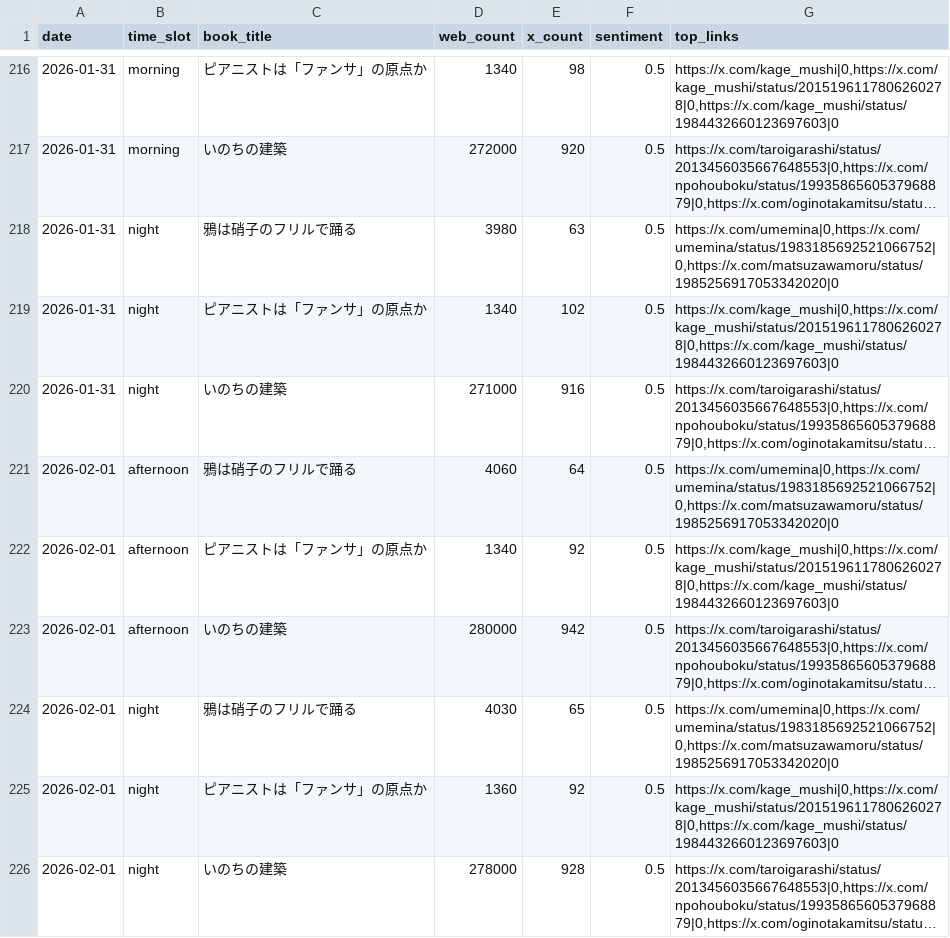
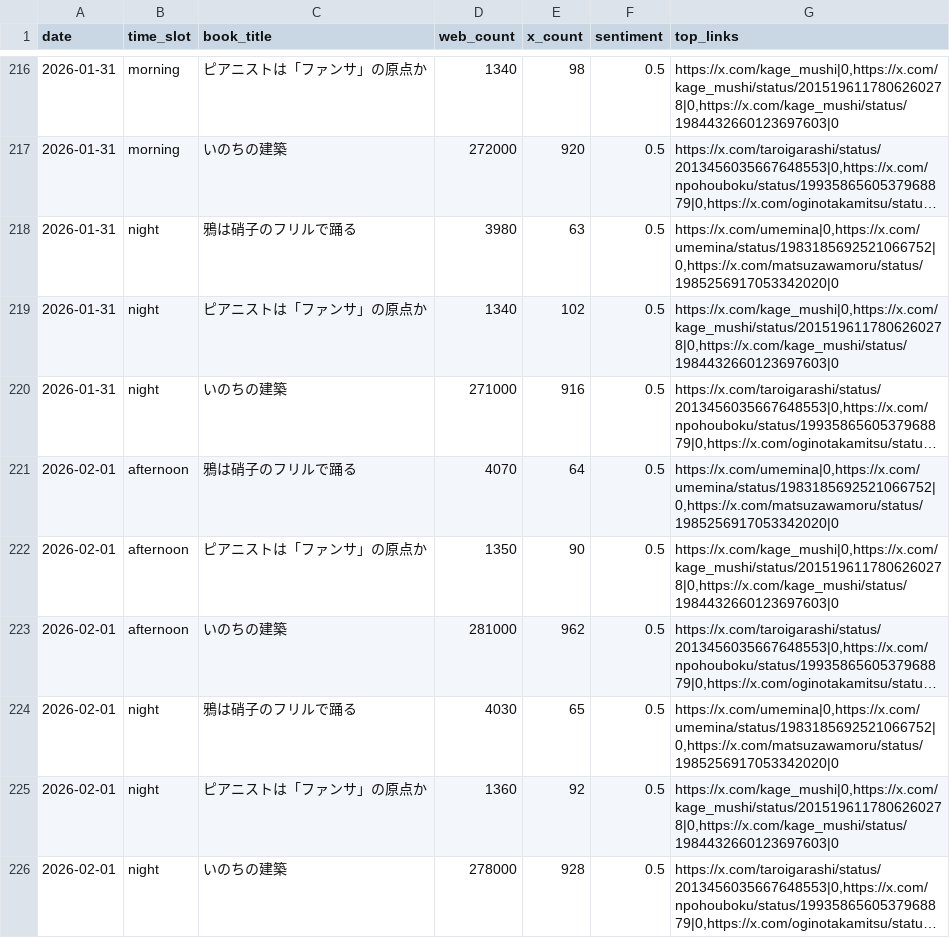
Before and after one commit to 24tomofiro/book-trend-monitor, a CSV file: data/processed/daily_stats.csv, drawn as a sheet; only a part is shown, gaps mark what is left out; long unchanged cells end in …; the diff names each change by its address in the sheet, - before the commit and + after, or states it on an @@ line.

```diff
--- a/data/processed/daily_stats.csv
+++ b/data/processed/daily_stats.csv
-D221 (web_count): 4060
+D221 (web_count): 4070
-D222 (web_count): 1340
+D222 (web_count): 1350
-E222 (x_count): 92
+E222 (x_count): 90
-D223 (web_count): 280000
+D223 (web_count): 281000
-E223 (x_count): 942
+E223 (x_count): 962
```
Also changed, not shown: 4 other files.
